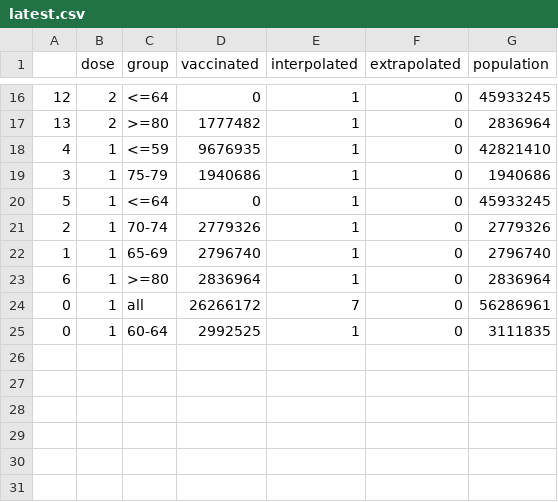
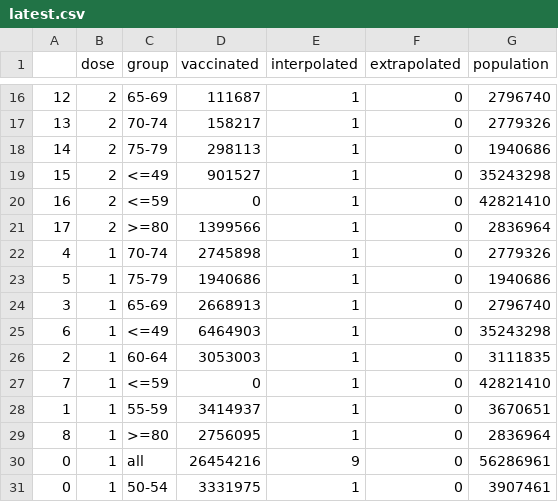
Before and after one commit to mishajw/vaxtldr.uk, a CSV file: public/latest.csv, drawn as a sheet; only a part is shown, gaps mark what is left out; the diff covers the shown part only.

```diff
--- a/public/latest.csv
+++ b/public/latest.csv
@@ -16,10 +16,16 @@
-12,2,<=64,0,1,0,45933245
-13,2,>=80,1777482,1,0,2836964
-4,1,<=59,9676935,1,0,42821410
-3,1,75-79,1940686,1,0,1940686
-5,1,<=64,0,1,0,45933245
-2,1,70-74,2779326,1,0,2779326
-1,1,65-69,2796740,1,0,2796740
-6,1,>=80,2836964,1,0,2836964
-0,1,all,26266172,7,0,56286961
-0,1,60-64,2992525,1,0,3111835
+12,2,65-69,111687,1,0,2796740
+13,2,70-74,158217,1,0,2779326
+14,2,75-79,298113,1,0,1940686
+15,2,<=49,901527,1,0,35243298
+16,2,<=59,0,1,0,42821410
+17,2,>=80,1399566,1,0,2836964
+4,1,70-74,2745898,1,0,2779326
+5,1,75-79,1940686,1,0,1940686
+3,1,65-69,2668913,1,0,2796740
+6,1,<=49,6464903,1,0,35243298
+2,1,60-64,3053003,1,0,3111835
+7,1,<=59,0,1,0,42821410
+1,1,55-59,3414937,1,0,3670651
+8,1,>=80,2756095,1,0,2836964
+0,1,all,26454216,9,0,56286961
+0,1,50-54,3331975,1,0,3907461
```
Also changed, not shown: 5 added rows, 5 removed rows and 22 edited cells elsewhere in this file, public/line.csv, 1 other file.
